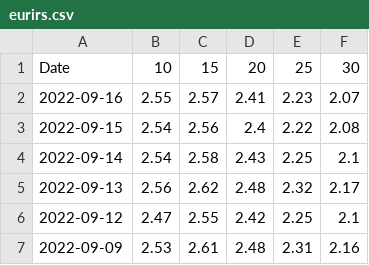
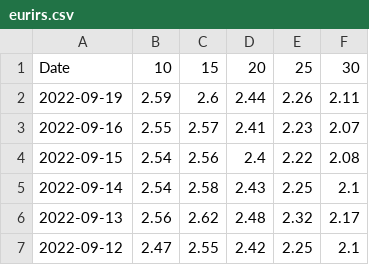
Before and after one commit to gabacode/Eurirs-Charts, a CSV file: data/eurirs.csv, drawn as a sheet; only a part is shown; the shorter side is filled out with more unchanged rows.

```diff
--- a/data/eurirs.csv
+++ b/data/eurirs.csv
@@ -1,2 +1,3 @@
 Date,10,15,20,25,30
+2022-09-19,2.59,2.6,2.44,2.26,2.11
 2022-09-16,2.55,2.57,2.41,2.23,2.07
```
Also changed, not shown: data/euribor.csv.
